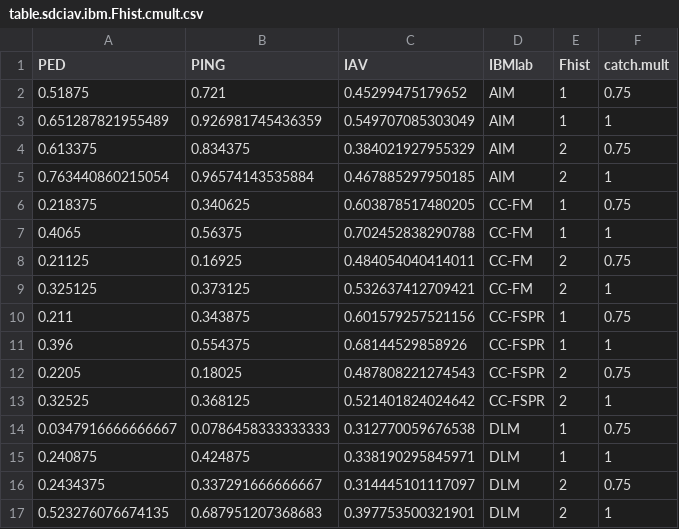
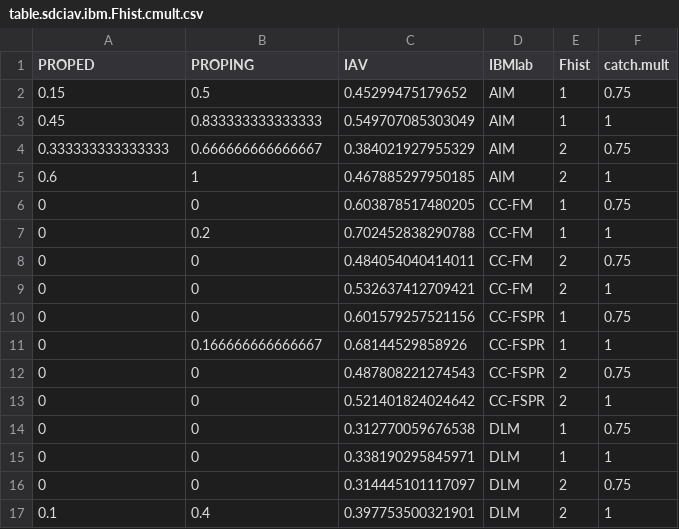
Before and after one commit to cmlegault/IBMWG, a CSV file: Manuscript/tables_figs/heatmap/table.sdciav.ibm.Fhist.cmult.csv, drawn as a sheet; only a part is shown; the diff covers the shown part only.

```diff
--- a/Manuscript/tables_figs/heatmap/table.sdciav.ibm.Fhist.cmult.csv
+++ b/Manuscript/tables_figs/heatmap/table.sdciav.ibm.Fhist.cmult.csv
@@ -1,17 +1,17 @@
-"PED","PING","IAV","IBMlab","Fhist","catch.mult"
-0.51875,0.721,0.45299475179652,"AIM",1,0.75
-0.651287821955489,0.926981745436359,0.549707085303049,"AIM",1,1
-0.613375,0.834375,0.384021927955329,"AIM",2,0.75
-0.763440860215054,0.96574143535884,0.467885297950185,"AIM",2,1
-0.218375,0.340625,0.603878517480205,"CC-FM",1,0.75
-0.4065,0.56375,0.702452838290788,"CC-FM",1,1
-0.21125,0.16925,0.484054040414011,"CC-FM",2,0.75
-0.325125,0.373125,0.532637412709421,"CC-FM",2,1
-0.211,0.343875,0.601579257521156,"CC-FSPR",1,0.75
-0.396,0.554375,0.68144529858926,"CC-FSPR",1,1
-0.2205,0.18025,0.487808221274543,"CC-FSPR",2,0.75
-0.32525,0.368125,0.521401824024642,"CC-FSPR",2,1
-0.0347916666666667,0.0786458333333333,0.312770059676538,"DLM",1,0.75
-0.240875,0.424875,0.338190295845971,"DLM",1,1
-0.2434375,0.337291666666667,0.314445101117097,"DLM",2,0.75
-0.523276076674135,0.687951207368683,0.397753500321901,"DLM",2,1
+"PROPED","PROPING","IAV","IBMlab","Fhist","catch.mult"
+0.15,0.5,0.45299475179652,"AIM",1,0.75
+0.45,0.833333333333333,0.549707085303049,"AIM",1,1
+0.333333333333333,0.666666666666667,0.384021927955329,"AIM",2,0.75
+0.6,1,0.467885297950185,"AIM",2,1
+0,0,0.603878517480205,"CC-FM",1,0.75
+0,0.2,0.702452838290788,"CC-FM",1,1
+0,0,0.484054040414011,"CC-FM",2,0.75
+0,0,0.532637412709421,"CC-FM",2,1
+0,0,0.601579257521156,"CC-FSPR",1,0.75
+0,0.166666666666667,0.68144529858926,"CC-FSPR",1,1
+0,0,0.487808221274543,"CC-FSPR",2,0.75
+0,0,0.521401824024642,"CC-FSPR",2,1
+0,0,0.312770059676538,"DLM",1,0.75
+0,0,0.338190295845971,"DLM",1,1
+0,0,0.314445101117097,"DLM",2,0.75
+0.1,0.4,0.397753500321901,"DLM",2,1
```
Also changed, not shown: 80 edited cells elsewhere in this file, Manuscript/tables_figs/heatmap/table.sdciav.ibm.Fhist.time.csv, Manuscript/tables_figs/heatmap/table.sdciav.ibm.cmult.time.csv, 8 other files.
